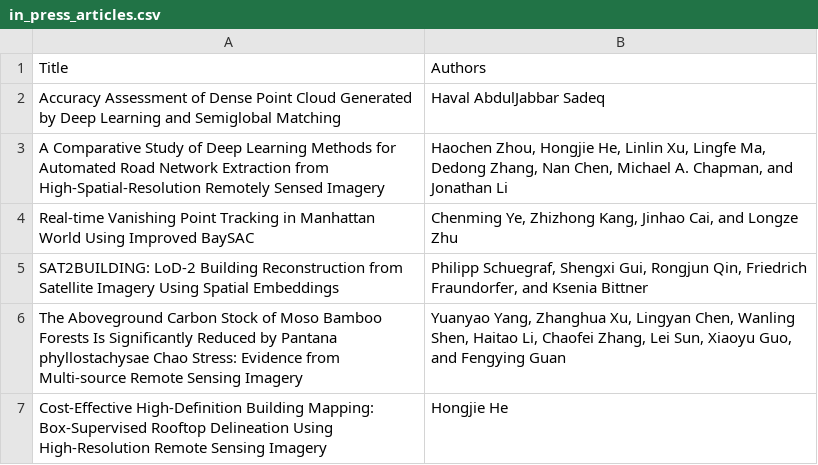
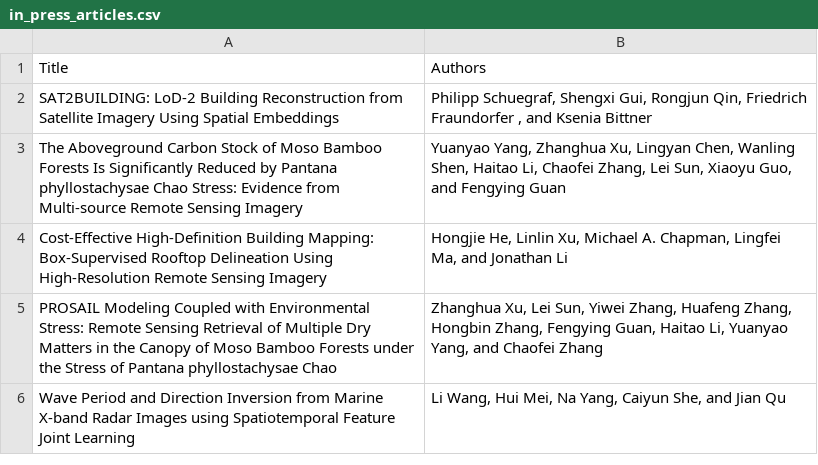
Before and after one commit to tang1693/PERShtml, a CSV file: in_press_articles.csv, drawn as a sheet.

```diff
--- a/in_press_articles.csv
+++ b/in_press_articles.csv
@@ -1,7 +1,6 @@
 "Title","Authors"
-"Accuracy Assessment of Dense Point Cloud Generated by Deep Learning and Semiglobal Matching","Haval AbdulJabbar Sadeq"
-"A Comparative Study of Deep Learning Methods for Automated Road Network Extraction from High-Spatial-Resolution Remotely Sensed Imagery","Haochen Zhou, Hongjie He, Linlin Xu, Lingfe Ma, Dedong Zhang, Nan Chen, Michael A. Chapman, and Jonathan Li"
-"Real-time Vanishing Point Tracking in Manhattan World Using Improved BaySAC","Chenming Ye, Zhizhong Kang, Jinhao Cai, and Longze Zhu"
-"SAT2BUILDING: LoD-2 Building Reconstruction from Satellite Imagery Using Spatial Embeddings","Philipp Schuegraf, Shengxi Gui, Rongjun Qin, Friedrich Fraundorfer, and Ksenia Bittner"
+"SAT2BUILDING: LoD-2 Building Reconstruction from Satellite Imagery Using Spatial Embeddings","Philipp Schuegraf, Shengxi Gui, Rongjun Qin, Friedrich Fraundorfer , and Ksenia Bittner"
 "The Aboveground Carbon Stock of Moso Bamboo Forests Is Significantly Reduced by Pantana phyllostachysae Chao Stress: Evidence from Multi-source Remote Sensing Imagery","Yuanyao Yang, Zhanghua Xu, Lingyan Chen, Wanling Shen, Haitao Li, Chaofei Zhang, Lei Sun, Xiaoyu Guo, and Fengying Guan"
-"Cost-Effective High-Definition Building Mapping: Box-Supervised Rooftop Delineation Using High-Resolution Remote Sensing Imagery","Hongjie He"
+"Cost-Effective High-Definition Building Mapping: Box-Supervised Rooftop Delineation Using High-Resolution Remote Sensing Imagery","Hongjie He, Linlin Xu, Michael A. Chapman, Lingfei Ma, and Jonathan Li"
+"PROSAIL Modeling Coupled with Environmental Stress: Remote Sensing Retrieval of Multiple Dry Matters in the Canopy of Moso Bamboo Forests under the Stress of Pantana phyllostachysae Chao","Zhanghua Xu, Lei Sun, Yiwei Zhang, Huafeng Zhang, Hongbin Zhang, Fengying Guan, Haitao Li, Yuanyao Yang, and Chaofei Zhang"
+"Wave Period and Direction Inversion from Marine X-band Radar Images using Spatiotemporal Feature Joint Learning","Li Wang, Hui Mei, Na Yang, Caiyun She, and Jian Qu"
```
Also changed, not shown: filtered_articles_info_abs.csv, 12 other files.
